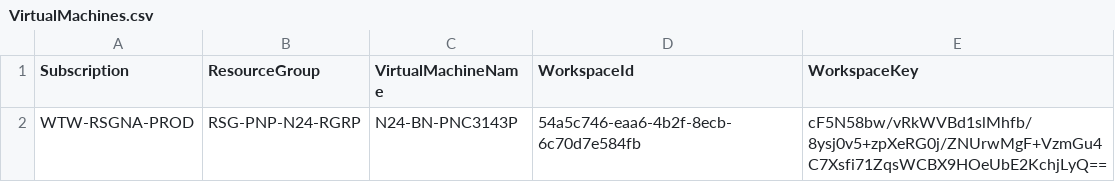
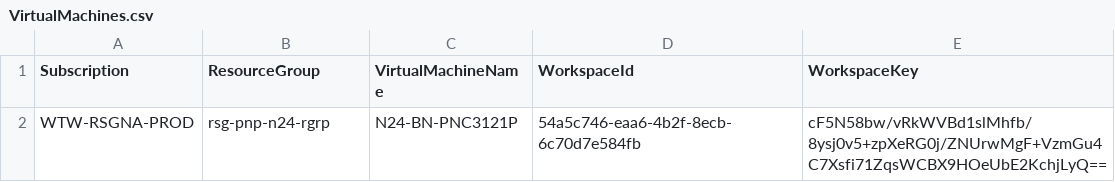
Before and after one commit to cartmander/server-monitoring-automation-v2, a CSV file: csv/VirtualMachines.csv, drawn as a sheet.

Commit message:
Updated VirtualMachines.csv

```diff
--- a/csv/VirtualMachines.csv
+++ b/csv/VirtualMachines.csv
@@ -1,2 +1,2 @@
 Subscription,ResourceGroup,VirtualMachineName,WorkspaceId,WorkspaceKey
-WTW-RSGNA-PROD,RSG-PNP-N24-RGRP,N24-BN-PNC3143P,54a5c746-eaa6-4b2f-8ecb-6c70d7e584fb,cF5N58bw/vRkWVBd1slMhfb/8ysj0v5+zpXeRG0j/ZNUrwMgF+VzmGu4C7Xsfi71ZqsWCBX9HOeUbE2KchjLyQ==
+WTW-RSGNA-PROD,rsg-pnp-n24-rgrp,N24-BN-PNC3121P,54a5c746-eaa6-4b2f-8ecb-6c70d7e584fb,cF5N58bw/vRkWVBd1slMhfb/8ysj0v5+zpXeRG0j/ZNUrwMgF+VzmGu4C7Xsfi71ZqsWCBX9HOeUbE2KchjLyQ==
```
